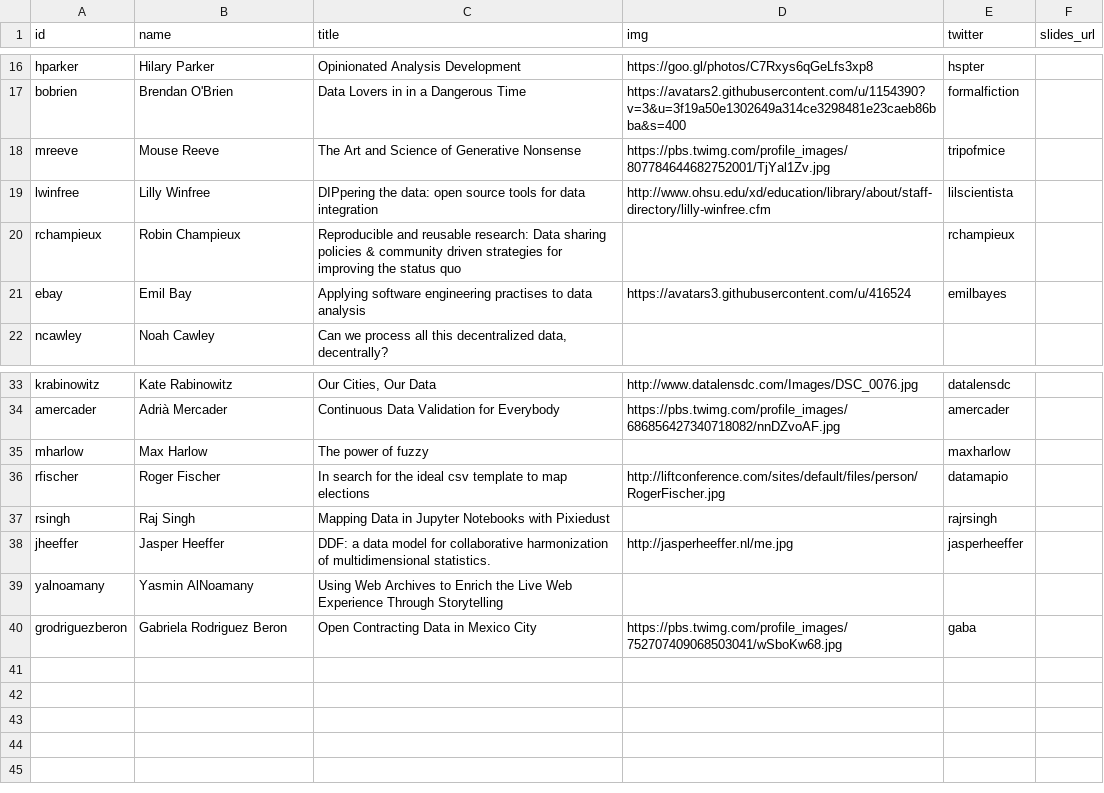
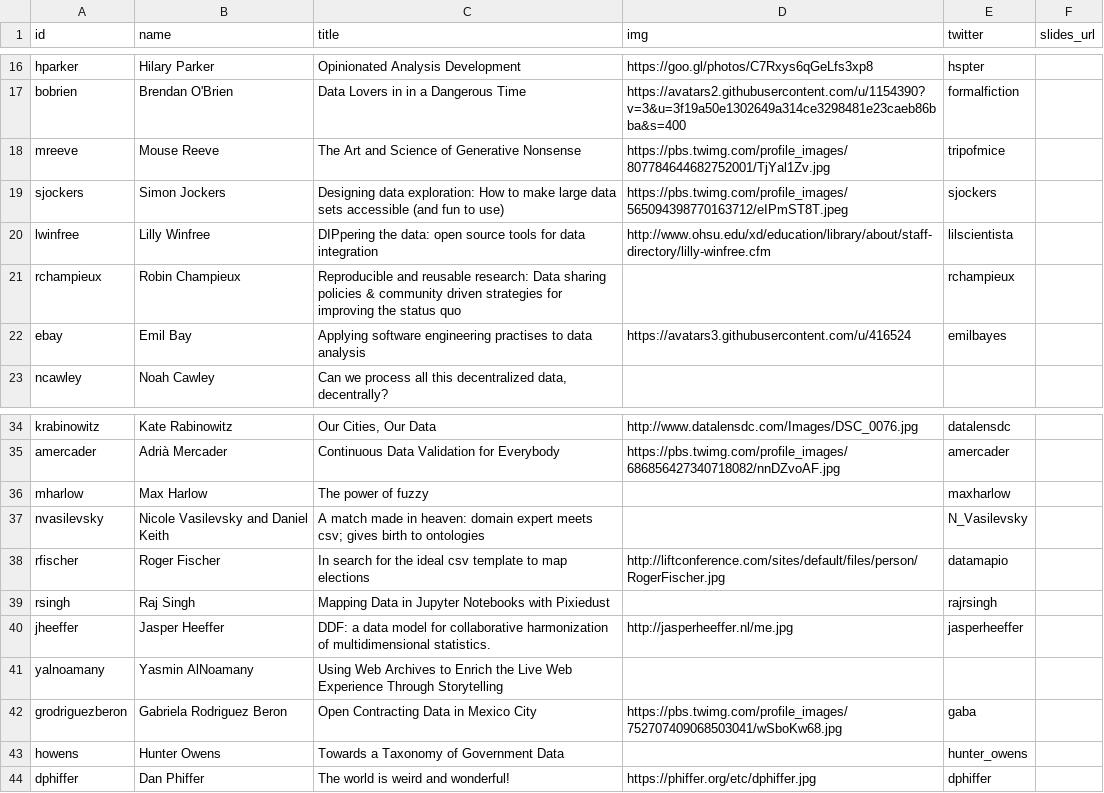
Before and after one commit to csvconf/csvconf.com, a CSV file: _data/2017_speakers.csv, drawn as a sheet; only a part is shown, gaps mark what is left out; the diff names each change by its address in the sheet, - before the commit and + after, or states it on an @@ line.

Commit message:
Add most recent speakers

```diff
--- a/_data/2017_speakers.csv
+++ b/_data/2017_speakers.csv
+row 19: sjockers | Simon Jockers | Designing data exploration: How to make large data sets accessible (and fun to use) | https://pbs.twimg.com/profile_images/565094398770163712/eIPmST8T.jpeg | sjockers
+row 37: nvasilevsky | Nicole Vasilevsky and Daniel Keith | A match made in heaven: domain expert meets csv; gives birth to ontologies |  | N_Vasilevsky
+row 43: howens | Hunter Owens | Towards a Taxonomy of Government Data |  | hunter_owens
+row 44: dphiffer | Dan Phiffer | The world is weird and wonderful! | https://phiffer.org/etc/dphiffer.jpg | dphiffer
```
